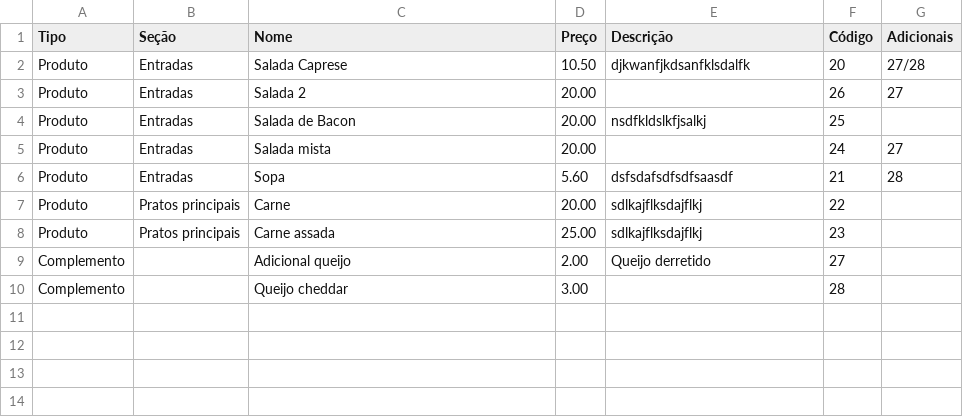
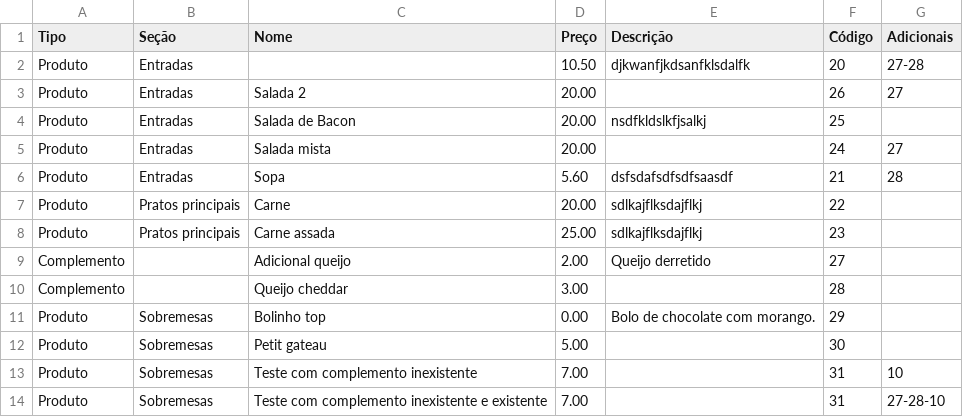
Before and after one commit to joseaugustomenezes/lite_csv, a CSV file: input.csv, drawn as a sheet; the diff names each change by its address in the sheet, - before the commit and + after, or states it on an @@ line.

```diff
--- a/input.csv
+++ b/input.csv
-C2 (Nome): Salada Caprese
+C2 (Nome): (empty)
-G2 (Adicionais): 27/28
+G2 (Adicionais): 27-28
+row 11: Produto | Sobremesas | Bolinho top | 0.00 | Bolo de chocolate com morango. | 29
+row 12: Produto | Sobremesas | Petit gateau | 5.00 |  | 30
+row 13: Produto | Sobremesas | Teste com complemento inexistente | 7.00 |  | 31 | 10
+row 14: Produto | Sobremesas | Teste com complemento inexistente e existente | 7.00 |  | 31 | 27-28-10
```
Also changed, not shown: 2 other files.
